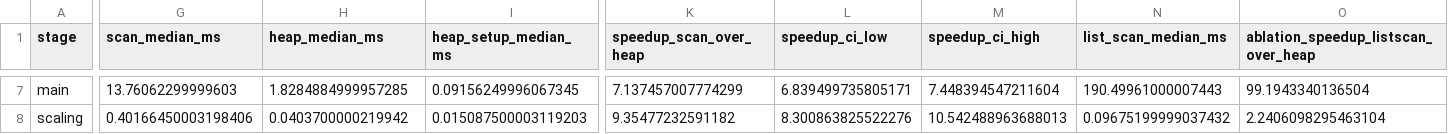
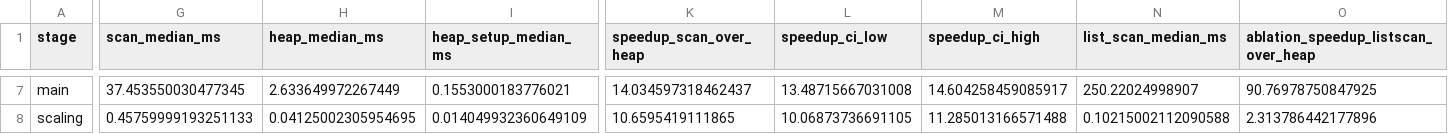
Before and after one commit to ijsukhmani13-star/eep55c36-bit-loading, a CSV file: results/final/summary.csv, drawn as a sheet; only a part is shown, gaps mark what is left out; the diff covers the shown part only; the diff names each change by its address in the sheet, - before the commit and + after, or states it on an @@ line.

```diff
--- a/results/final/summary.csv
+++ b/results/final/summary.csv
-G7 (scan_median_ms): 13.76062299999603
+G7 (scan_median_ms): 37.453550030477345
-H7 (heap_median_ms): 1.8284884999957285
+H7 (heap_median_ms): 2.633649972267449
-I7 (heap_setup_median_ms): 0.09156249996067345
+I7 (heap_setup_median_ms): 0.1553000183776021
-K7 (speedup_scan_over_heap): 7.137457007774299
+K7 (speedup_scan_over_heap): 14.034597318462437
-L7 (speedup_ci_low): 6.839499735805171
+L7 (speedup_ci_low): 13.48715667031008
-M7 (speedup_ci_high): 7.448394547211604
+M7 (speedup_ci_high): 14.604258459085917
-N7 (list_scan_median_ms): 190.49961000007443
+N7 (list_scan_median_ms): 250.22024998907
-O7: 99.1943340136504
+O7: 90.76978750847925
-G8 (scan_median_ms): 0.40166450003198406
+G8 (scan_median_ms): 0.45759999193251133
-H8 (heap_median_ms): 0.0403700000219942
+H8 (heap_median_ms): 0.04125002305954695
-I8 (heap_setup_median_ms): 0.015087500003119203
+I8 (heap_setup_median_ms): 0.014049932360649109
-K8 (speedup_scan_over_heap): 9.35477232591182
+K8 (speedup_scan_over_heap): 10.6595419111865
-L8 (speedup_ci_low): 8.300863825522276
+L8 (speedup_ci_low): 10.06873736691105
-M8 (speedup_ci_high): 10.542488963688013
+M8 (speedup_ci_high): 11.285013166571488
-N8 (list_scan_median_ms): 0.09675199999037432
+N8 (list_scan_median_ms): 0.10215002112090588
-O8: 2.2406098295463104
+O8: 2.313786442177896
```
Also changed, not shown: 169 edited cells elsewhere in this file, results/final/raw_runs.csv, 11 other files.
